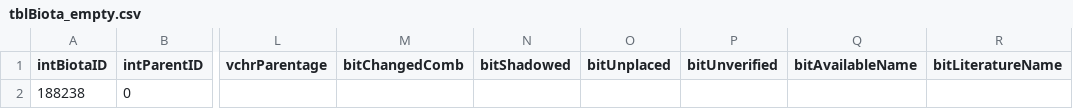
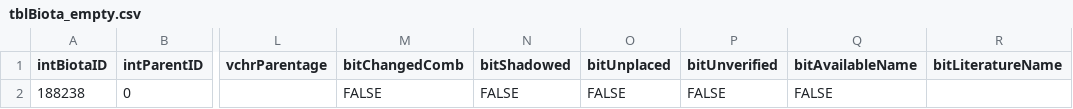
Before and after one commit to ess-acppo/ag-bie-solr, a CSV file: base/Molluscs/tblBiota_empty.csv, drawn as a sheet; only a part is shown, gaps mark what is left out; the diff names each change by its address in the sheet, - before the commit and + after, or states it on an @@ line.

Commit message:
Added the Molluscs source with minor issues

```diff
--- a/base/Molluscs/tblBiota_empty.csv
+++ b/base/Molluscs/tblBiota_empty.csv
-M2 (bitChangedComb): (empty)
+M2 (bitChangedComb): FALSE
-N2 (bitShadowed): (empty)
+N2 (bitShadowed): FALSE
-O2 (bitUnplaced): (empty)
+O2 (bitUnplaced): FALSE
-P2 (bitUnverified): (empty)
+P2 (bitUnverified): FALSE
-Q2 (bitAvailableName): (empty)
+Q2 (bitAvailableName): FALSE
```
Also changed, not shown: 8 other files.
